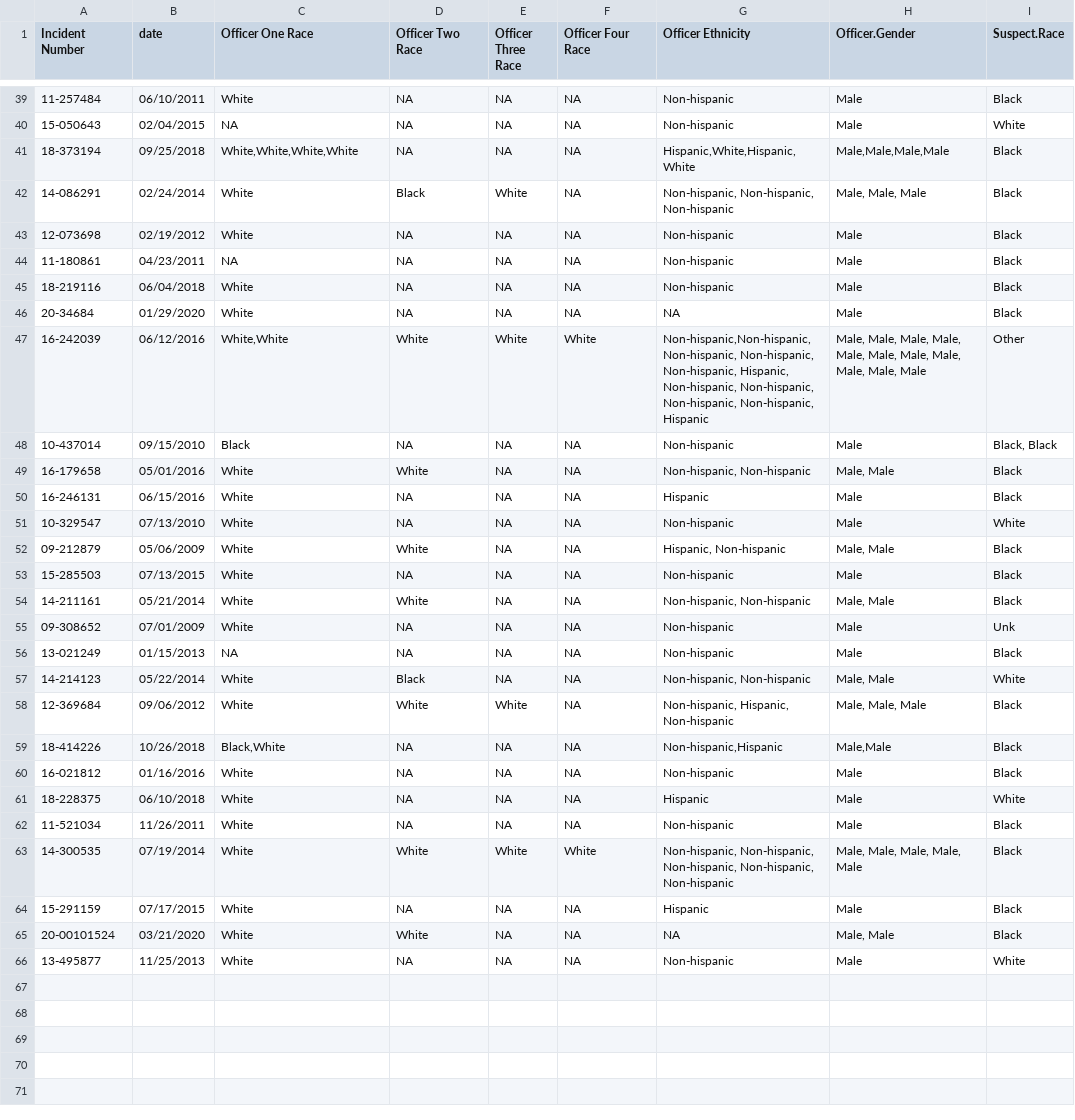
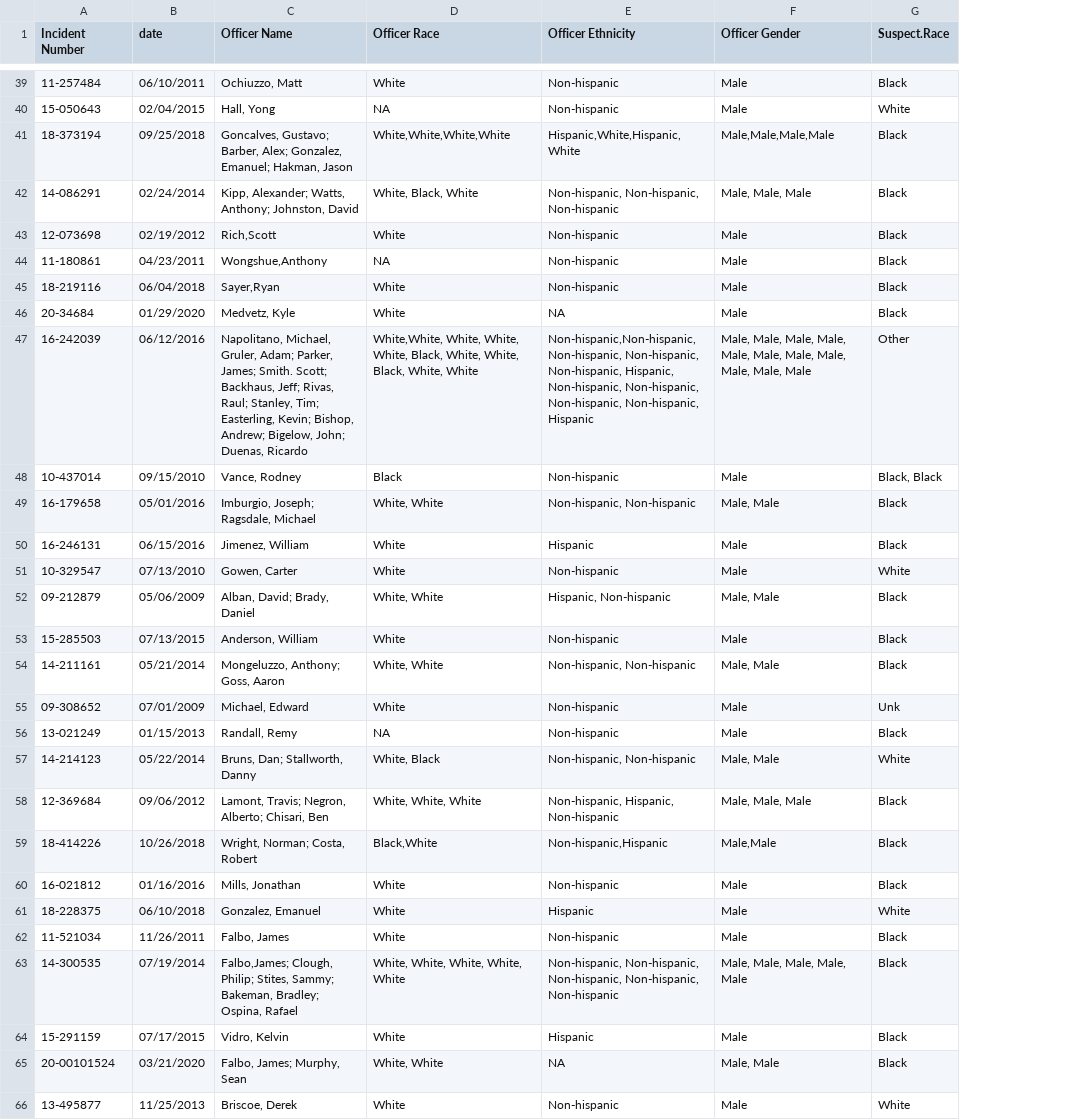
Before and after one commit to manbe003/policing, a CSV file: clean data/orlando/shooting (cleaned).csv, drawn as a sheet; only a part is shown, gaps mark what is left out; removed rows and columns are numbered as before the commit, all else as after; the diff covers the shown part only; the diff names each change by its address in the sheet, - before the commit and + after, or states it on an @@ line.

Commit message:
another try at seperating rows for UOF officer data and shootings

```diff
--- a/clean data/orlando/shooting (cleaned).csv
+++ b/clean data/orlando/shooting (cleaned).csv
+column C (Officer Name), rows 39-66: Ochiuzzo, Matt | Hall, Yong | Goncalves, Gustavo; Barber, Alex; Gonzalez, Emanuel; Hakman, Jason | Kipp, Alexander; Watts, Anthony; Johnston, David | Rich,Scott | Wongshue,Anthony | Sayer,Ryan | Medvetz, Kyle | Napolitano, Michael, Gruler, Adam; Parker, James; Smith. Scott; Backhaus, Jeff; Rivas, Raul; Stanley, Tim; Easterling, Kevin; Bishop, Andrew; Bigelow, John; Duenas, Ricardo | Vance, Rodney | Imburgio, Joseph; Ragsdale, Michael | Jimenez, William | Gowen, Carter | Alban, David; Brady, Daniel | Anderson, William | Mongeluzzo, Anthony; Goss, Aaron | Michael, Edward | Randall, Remy | Bruns, Dan; Stallworth, Danny | Lamont, Travis; Negron, Alberto; Chisari, Ben | Wright, Norman; Costa, Robert | Mills, Jonathan | Gonzalez, Emanuel | Falbo, James | Falbo,James; Clough, Philip; Stites, Sammy; Bakeman, Bradley; Ospina, Rafael | Vidro, Kelvin | Falbo, James; Murphy, Sean | Briscoe, Derek
-column D (Officer Two Race), rows 39-66: NA | NA | NA | Black | NA | NA | NA | NA | White | NA | White | NA | NA | White | NA | White | NA | NA | Black | White | NA | NA | NA | NA | White | NA | White | NA
-column E (Officer Three Race), rows 39-66: NA | NA | NA | White | NA | NA | NA | NA | White | NA | NA | NA | NA | NA | NA | NA | NA | NA | NA | White | NA | NA | NA | NA | White | NA | NA | NA
-column F (Officer Four Race), rows 39-66: NA | NA | NA | NA | NA | NA | NA | NA | White | NA | NA | NA | NA | NA | NA | NA | NA | NA | NA | NA | NA | NA | NA | NA | White | NA | NA | NA
-D1: Officer One Race
+D1: Officer Race
-F1: Officer.Gender
+F1: Officer Gender
-D42 (Officer Race): White
+D42 (Officer Race): White, Black, White
-D47 (Officer Race): White,White
+D47 (Officer Race): White,White, White, White, White, Black, White, White, Black, White, White
-D49 (Officer Race): White
+D49 (Officer Race): White, White
-D52 (Officer Race): White
+D52 (Officer Race): White, White
-D54 (Officer Race): White
+D54 (Officer Race): White, White
-D57 (Officer Race): White
+D57 (Officer Race): White, Black
-D58 (Officer Race): White
+D58 (Officer Race): White, White, White
-D63 (Officer Race): White
+D63 (Officer Race): White, White, White, White, White
-D65 (Officer Race): White
+D65 (Officer Race): White, White
```
Also changed, not shown: 11 edited cells elsewhere in this file, 2 other files.
